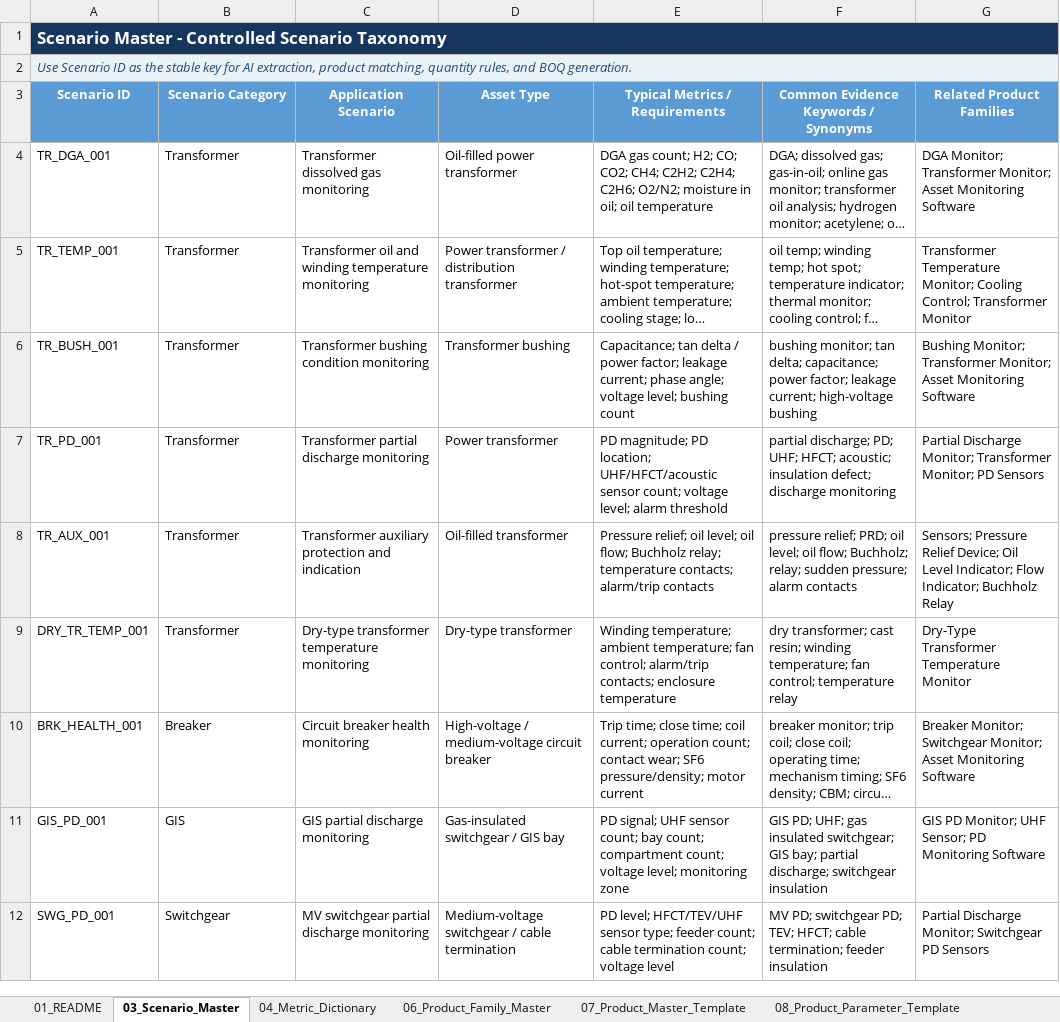
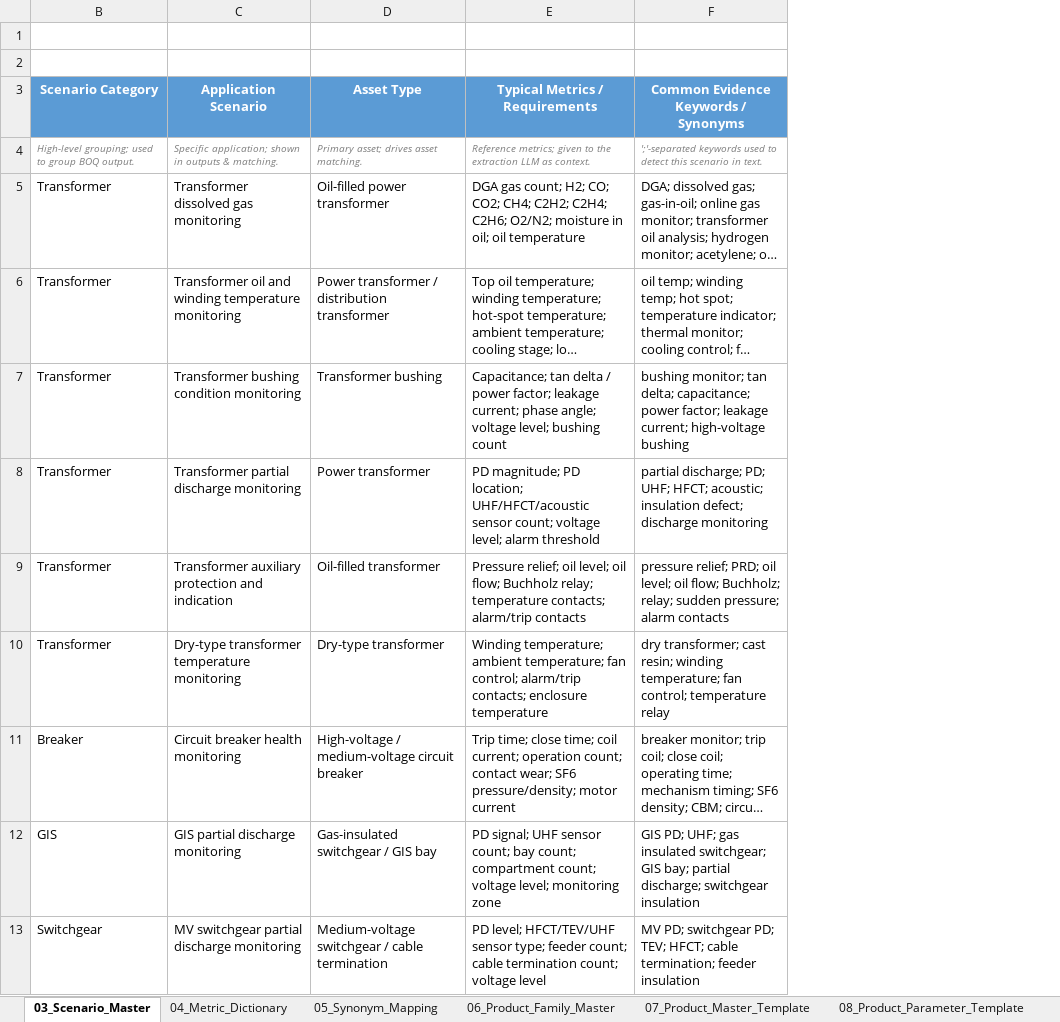
Before and after one commit to kevinqy001/Qualitrol-Quoting-Automation, an Excel workbook: Qualitrol_BOQ_Matching_Data_Package.xlsx, sheet 03_Scenario_Master, drawn as a sheet; only a part is shown; long unchanged cells end in …; values as stored, in another font and other column widths than the file's, no borders; table styles not drawn; removed rows and columns are numbered as before the commit, all else as after; the diff names each change by its address in the sheet, - before the commit and + after, or states it on an @@ line.

```diff
--- a/Qualitrol_BOQ_Matching_Data_Package.xlsx (sheet 03_Scenario_Master)
+++ b/Qualitrol_BOQ_Matching_Data_Package.xlsx (sheet 03_Scenario_Master)
-sheet tab: 01_README
@@ sheet tab unhidden: 05_Synonym_Mapping @@
@@ column A (Scenario ID) hidden, rows 1-2: Scenario Master - Controlled Scenario Taxonomy | Use Scenario ID as the stable key for AI extraction, product matching, quantity rules, and BOQ generation.; rows 4-12: TR_DGA_001 | TR_TEMP_001 | TR_BUSH_001 | TR_PD_001 | TR_AUX_001 | DRY_TR_TEMP_001 | BRK_HEALTH_001 | GIS_PD_001 | SWG_PD_001 @@
@@ column G (Related Product Families) hidden, rows 4-12: DGA Monitor; Transformer Monitor; Asset Monitoring Software | Transformer Temperature Monitor; Cooling Control; Transformer Monitor | Bushing Monitor; Transformer Monitor; Asset Monitoring Software | Partial Discharge Monitor; Transformer Monitor; PD Sensors | Sensors; Pressure Relief Device; Oil Level Indicator; Flow Indicator; Buchholz Relay | Dry-Type Transformer Temperature Monitor | Breaker Monitor; Switchgear Monitor; Asset Monitoring Software | GIS PD Monitor; UHF Sensor; PD Monitoring Software | Partial Discharge Monitor; Switchgear PD Sensors @@
+row 4: High-level grouping; used to group BOQ output. | Specific application; shown in outputs & matching. | Primary asset; drives asset matching. | Reference metrics; given to the extraction LLM as context. | ';'-separated keywords used to detect this scenario in text.
```
Also changed, not shown: sheet 09_Quantity_Rules, sheet 07_Product_Master_Template, sheet 08_Product_Parameter_Template, sheet 10_Compatibility_Rules, sheet 06_Product_Family_Master, sheet 04_Metric_Dictionary, hidden cells, 3 other files.
